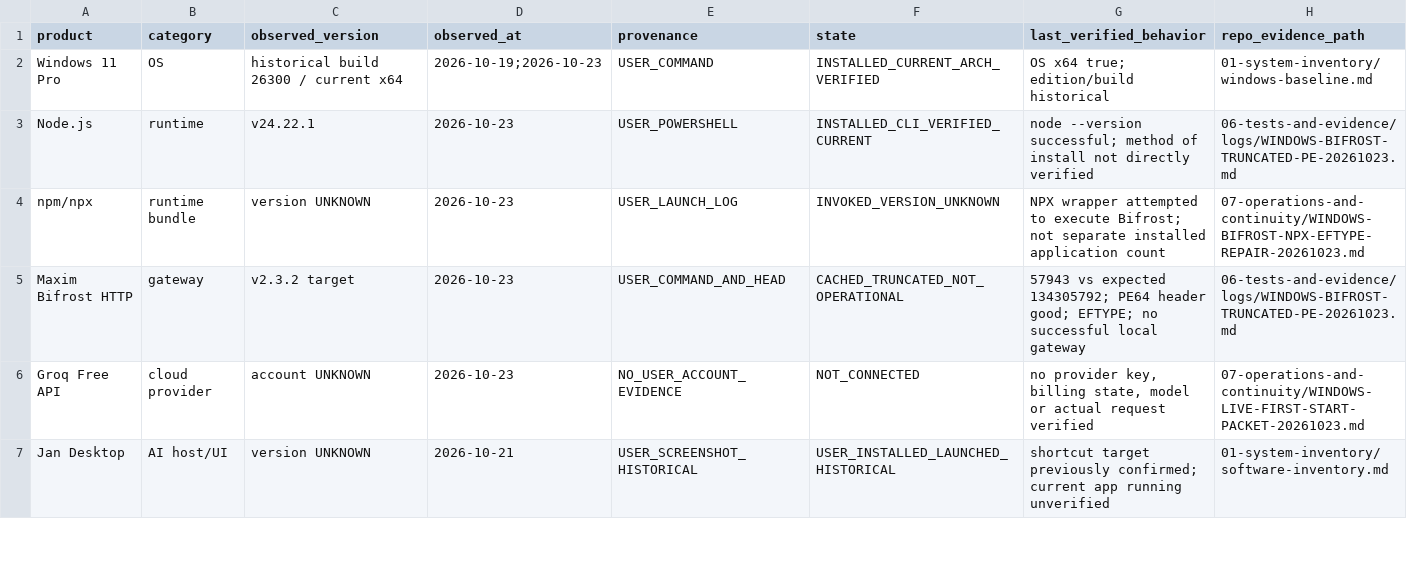
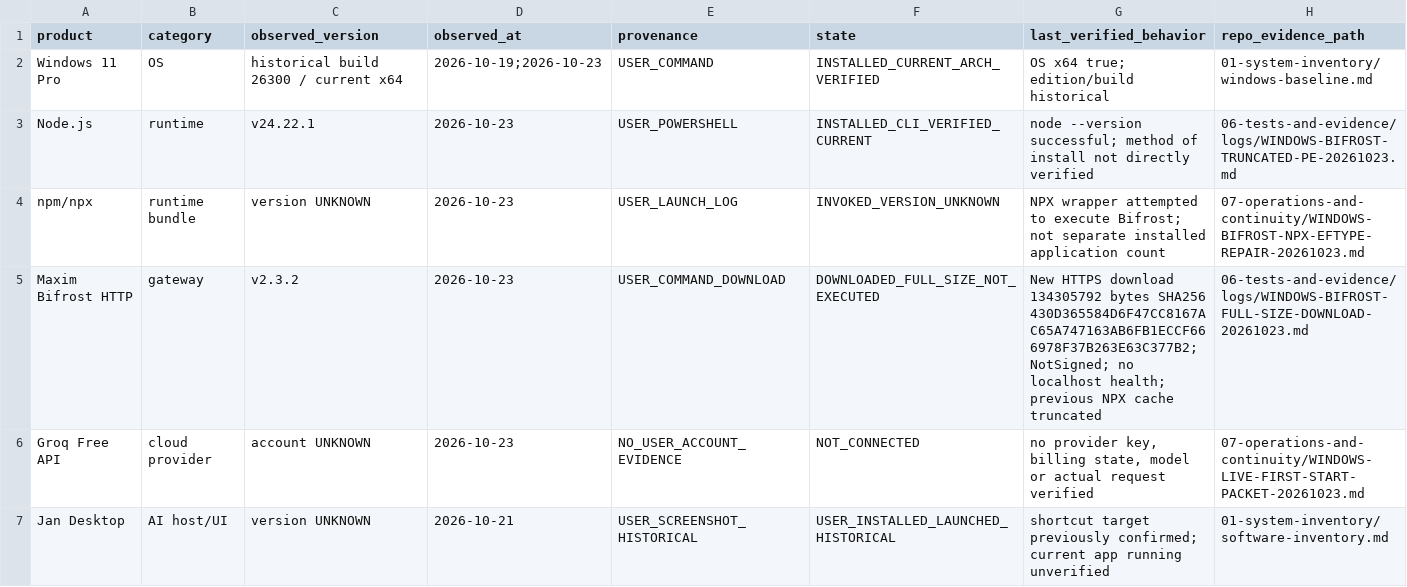
Before and after one commit to mohammadrezanabizadeh41-png/DJMRN-Intelligent-Assistant, a CSV file: 01-system-inventory/installed-software-snapshot-20261023.csv, drawn as a sheet; only a part is shown.

Commit message:
inventory: downloaded native Bifrost full size, not installed or run

```diff
--- a/01-system-inventory/installed-software-snapshot-20261023.csv
+++ b/01-system-inventory/installed-software-snapshot-20261023.csv
@@ -4,3 +4,3 @@
 "npm/npx","runtime bundle","version UNKNOWN","2026-10-23","USER_LAUNCH_LOG","INVOKED_VERSION_UNKNOWN","NPX wrapper attempted to execute Bifrost; not separate installed application count","07-operations-and-continuity/WINDOWS-BIFROST-NPX-EFTYPE-REPAIR-20261023.md"
-"Maxim Bifrost HTTP","gateway","v2.3.2 target","2026-10-23","USER_COMMAND_AND_HEAD","CACHED_TRUNCATED_NOT_OPERATIONAL","57943 vs expected 134305792; PE64 header good; EFTYPE; no successful local gateway","06-tests-and-evidence/logs/WINDOWS-BIFROST-TRUNCATED-PE-20261023.md"
+"Maxim Bifrost HTTP","gateway","v2.3.2","2026-10-23","USER_COMMAND_DOWNLOAD","DOWNLOADED_FULL_SIZE_NOT_EXECUTED","New HTTPS download 134305792 bytes SHA256 430D365584D6F47CC8167AC65A747163AB6FB1ECCF666978F37B263E63C377B2; NotSigned; no localhost health; previous NPX cache truncated","06-tests-and-evidence/logs/WINDOWS-BIFROST-FULL-SIZE-DOWNLOAD-20261023.md"
 "Groq Free API","cloud provider","account UNKNOWN","2026-10-23","NO_USER_ACCOUNT_EVIDENCE","NOT_CONNECTED","no provider key, billing state, model or actual request verified","07-operations-and-continuity/WINDOWS-LIVE-FIRST-START-PACKET-20261023.md"
```
